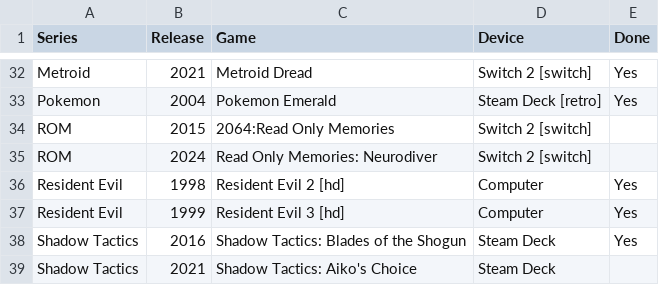
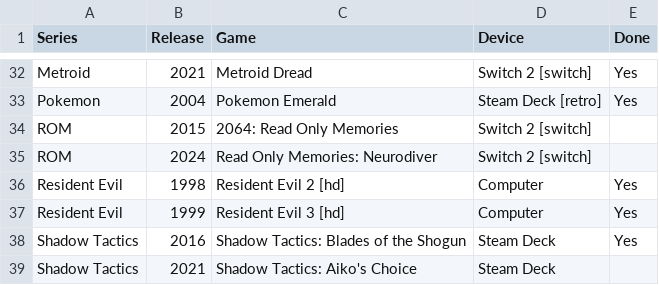
Before and after one commit to seriouslyunderappreciated/seriouslyunderappreciated.github.io, a CSV file: resources/collection.csv, drawn as a sheet; only a part is shown, gaps mark what is left out.

Commit message:
Update collection.csv

```diff
--- a/resources/collection.csv
+++ b/resources/collection.csv
@@ -33,3 +33,3 @@ Metroid,2021,Metroid Dread,Switch 2 [switch],Yes
 Pokemon,2004,Pokemon Emerald,Steam Deck [retro],Yes
-ROM,2015,2064:Read Only Memories,Switch 2 [switch],
+ROM,2015,2064: Read Only Memories,Switch 2 [switch],
 ROM,2024,Read Only Memories: Neurodiver,Switch 2 [switch],
```
